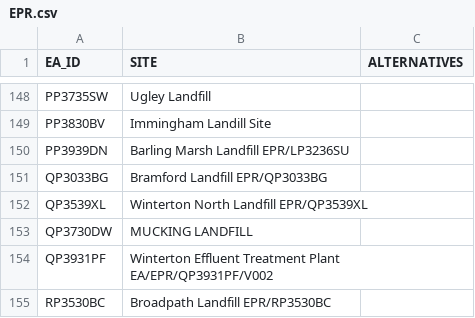
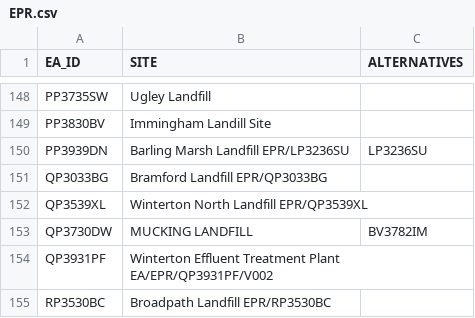
Before and after one commit to DEFRA/data-returns-data-exchange, a CSV file: src/main/resources/db/data/stage_data_initialization/EPR.csv, drawn as a sheet; only a part is shown, gaps mark what is left out.

```diff
--- a/src/main/resources/db/data/stage_data_initialization/EPR.csv
+++ b/src/main/resources/db/data/stage_data_initialization/EPR.csv
@@ -149,6 +149,6 @@
 "PP3830BV","Immingham Landill Site",
-"PP3939DN","Barling Marsh Landfill EPR/LP3236SU",
+"PP3939DN","Barling Marsh Landfill EPR/LP3236SU","LP3236SU"
 "QP3033BG","Bramford Landfill EPR/QP3033BG",
 "QP3539XL","Winterton North Landfill EPR/QP3539XL",
-"QP3730DW","MUCKING LANDFILL",
+"QP3730DW","MUCKING LANDFILL","BV3782IM"
 "QP3931PF","Winterton Effluent Treatment Plant  EA/EPR/QP3931PF/V002",
```
Also changed, not shown: 2 other files.
